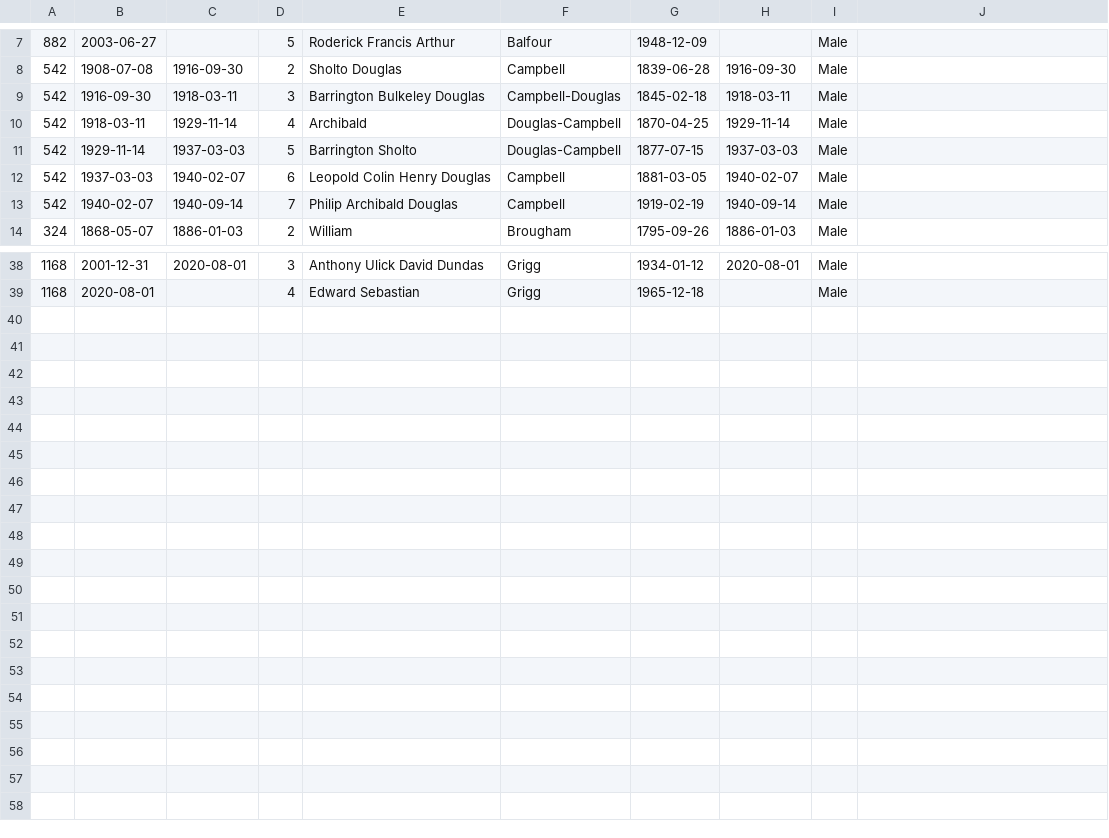
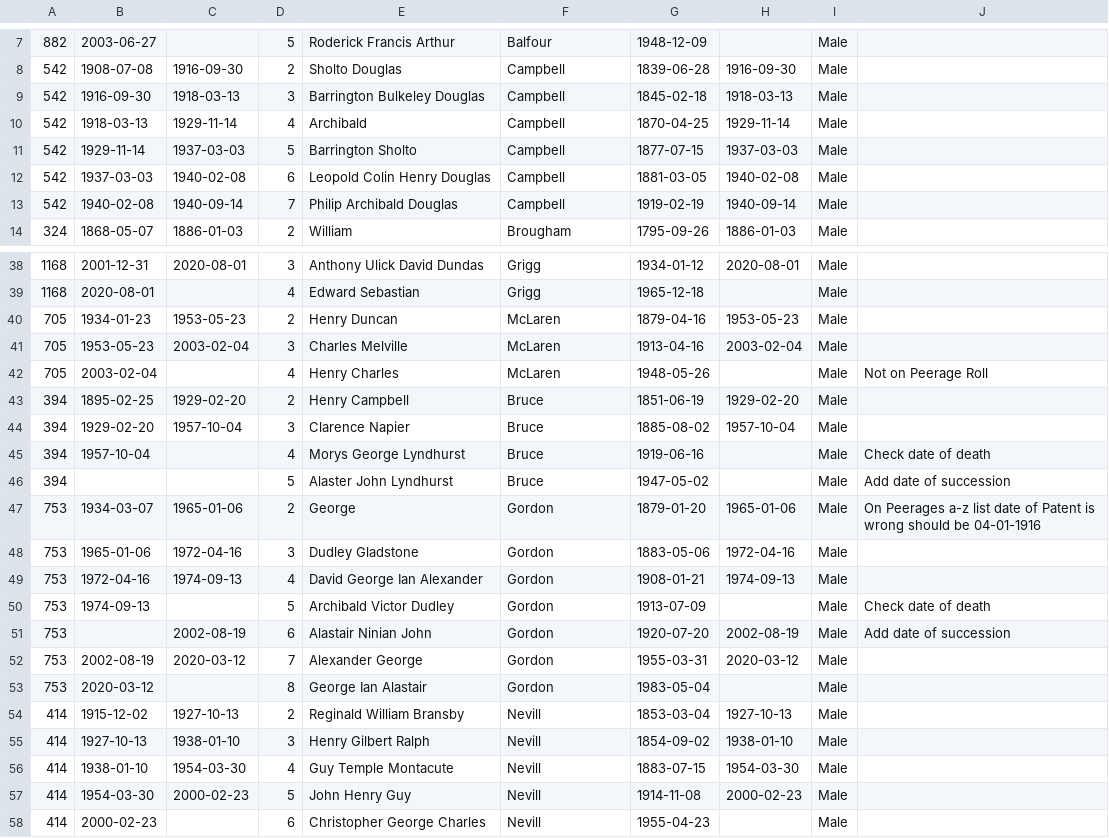
Before and after one commit to ukparliament/peerages, a CSV file: db/data/subsequent-holders.csv, drawn as a sheet; only a part is shown, gaps mark what is left out.

Commit message:
new data from grant

```diff
--- a/db/data/subsequent-holders.csv
+++ b/db/data/subsequent-holders.csv
@@ -8,7 +8,7 @@
 542,1908-07-08,1916-09-30,2,Sholto Douglas,Campbell,1839-06-28,1916-09-30,Male,
-542,1916-09-30,1918-03-11,3,Barrington Bulkeley Douglas,Campbell-Douglas,1845-02-18,1918-03-11,Male,
-542,1918-03-11,1929-11-14,4,Archibald,Douglas-Campbell,1870-04-25,1929-11-14,Male,
-542,1929-11-14,1937-03-03,5,Barrington Sholto,Douglas-Campbell,1877-07-15,1937-03-03,Male,
-542,1937-03-03,1940-02-07,6,Leopold Colin Henry Douglas,Campbell,1881-03-05,1940-02-07,Male,
-542,1940-02-07,1940-09-14,7,Philip Archibald Douglas,Campbell,1919-02-19,1940-09-14,Male,
+542,1916-09-30,1918-03-13,3,Barrington Bulkeley Douglas,Campbell,1845-02-18,1918-03-13,Male,
+542,1918-03-13,1929-11-14,4,Archibald,Campbell,1870-04-25,1929-11-14,Male,
+542,1929-11-14,1937-03-03,5,Barrington Sholto,Campbell,1877-07-15,1937-03-03,Male,
+542,1937-03-03,1940-02-08,6,Leopold Colin Henry Douglas,Campbell,1881-03-05,1940-02-08,Male,
+542,1940-02-08,1940-09-14,7,Philip Archibald Douglas,Campbell,1919-02-19,1940-09-14,Male,
 324,1868-05-07,1886-01-03,2,William,Brougham,1795-09-26,1886-01-03,Male,
@@ -39 +39,20 @@
 1168,2020-08-01,,4,Edward Sebastian,Grigg,1965-12-18,,Male,
+705,1934-01-23,1953-05-23,2,Henry Duncan,McLaren,1879-04-16,1953-05-23,Male,
+705,1953-05-23,2003-02-04,3,Charles Melville,McLaren,1913-04-16,2003-02-04,Male,
+705,2003-02-04,,4,Henry Charles,McLaren,1948-05-26,,Male,Not on Peerage Roll
+394,1895-02-25,1929-02-20,2,Henry Campbell,Bruce,1851-06-19,1929-02-20,Male,
+394,1929-02-20,1957-10-04,3,Clarence Napier,Bruce,1885-08-02,1957-10-04,Male,
+394,1957-10-04,,4,Morys George Lyndhurst,Bruce,1919-06-16,,Male,Check date of death
+394,,,5,Alaster John Lyndhurst,Bruce,1947-05-02,,Male,Add date of succession
+753,1934-03-07,1965-01-06,2,George,Gordon,1879-01-20,1965-01-06,Male,On Peerages a-z list date of Patent is wrong should be 04-01-1916
+753,1965-01-06,1972-04-16,3,Dudley Gladstone,Gordon,1883-05-06,1972-04-16,Male,
+753,1972-04-16,1974-09-13,4,David George Ian Alexander,Gordon,1908-01-21,1974-09-13,Male,
+753,1974-09-13,,5,Archibald Victor Dudley,Gordon,1913-07-09,,Male,Check date of death
+753,,2002-08-19,6,Alastair Ninian John,Gordon,1920-07-20,2002-08-19,Male,Add date of succession
+753,2002-08-19,2020-03-12,7,Alexander George,Gordon,1955-03-31,2020-03-12,Male,
+753,2020-03-12,,8,George Ian Alastair,Gordon,1983-05-04,,Male,
+414,1915-12-02,1927-10-13,2,Reginald William Bransby,Nevill,1853-03-04,1927-10-13,Male,
+414,1927-10-13,1938-01-10,3,Henry Gilbert Ralph,Nevill,1854-09-02,1938-01-10,Male,
+414,1938-01-10,1954-03-30,4,Guy Temple Montacute,Nevill,1883-07-15,1954-03-30,Male,
+414,1954-03-30,2000-02-23,5,John Henry Guy,Nevill,1914-11-08,2000-02-23,Male,
+414,2000-02-23,,6,Christopher George Charles,Nevill,1955-04-23,,Male,
```
